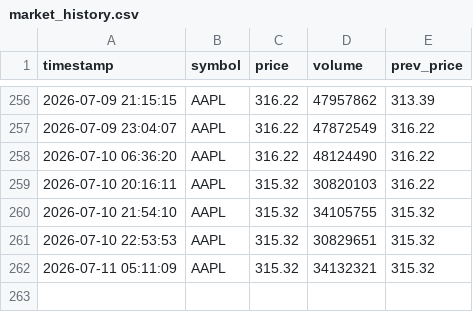
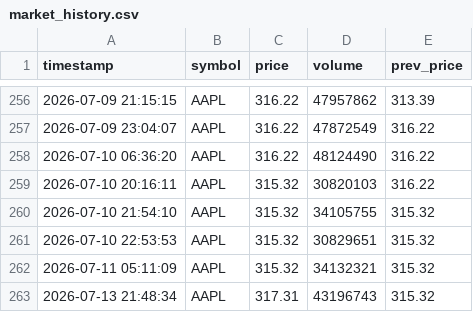
Before and after one commit to Omshekhar/market_tracker, a CSV file: market_history.csv, drawn as a sheet; only a part is shown, gaps mark what is left out; the diff names each change by its address in the sheet, - before the commit and + after, or states it on an @@ line.

Commit message:
Auto-update market data

```diff
--- a/market_history.csv
+++ b/market_history.csv
+row 263: 2026-07-13 21:48:34 | AAPL | 317.31 | 43196743 | 315.32
```
